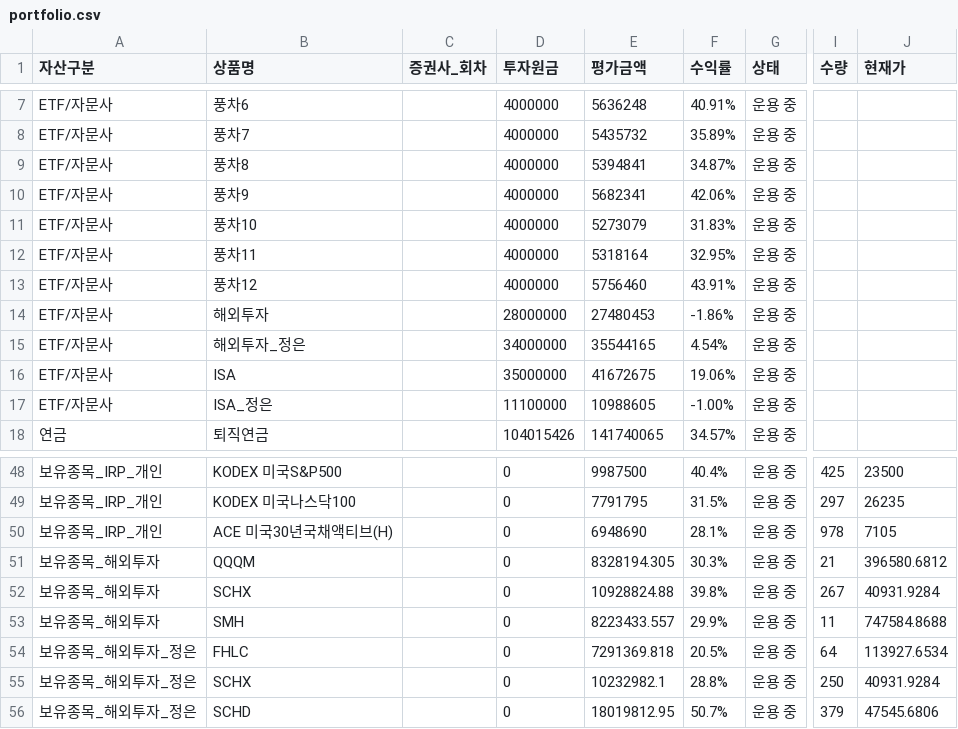
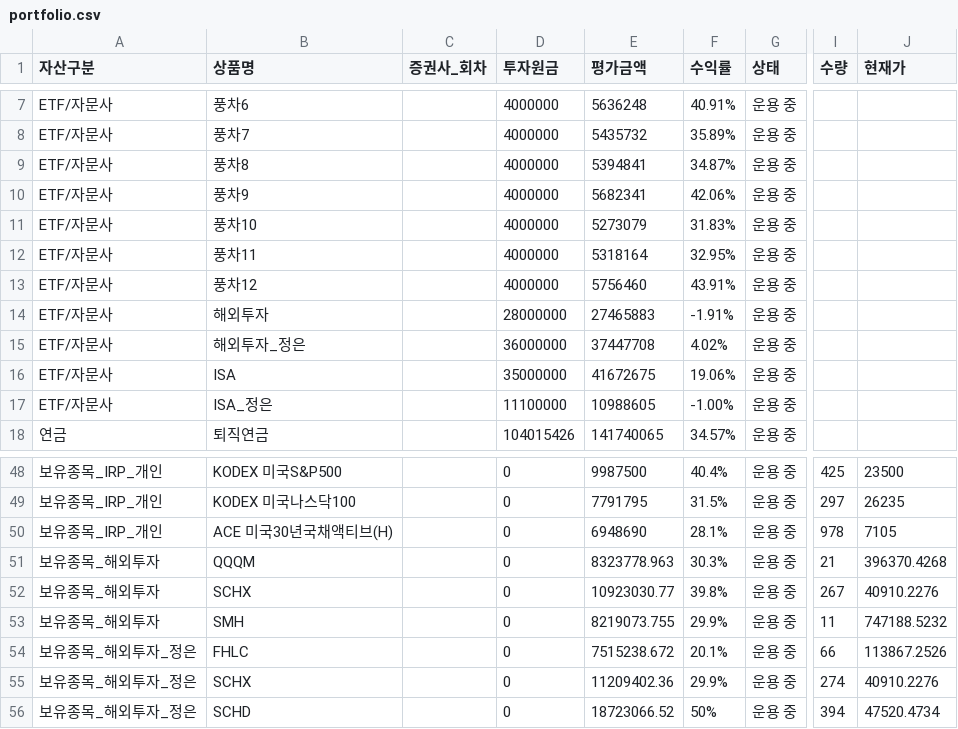
Before and after one commit to loje0611/investment-dashboard, a CSV file: src/data/portfolio.csv, drawn as a sheet; only a part is shown, gaps mark what is left out; the diff names each change by its address in the sheet, - before the commit and + after, or states it on an @@ line.

```diff
--- a/src/data/portfolio.csv
+++ b/src/data/portfolio.csv
-E14 (평가금액): 27480453
+E14 (평가금액): 27465883
-F14 (수익률): -1.86%
+F14 (수익률): -1.91%
-D15 (투자원금): 34000000
+D15 (투자원금): 36000000
-E15 (평가금액): 35544165
+E15 (평가금액): 37447708
-F15 (수익률): 4.54%
+F15 (수익률): 4.02%
-E51 (평가금액): 8328194.305
+E51 (평가금액): 8323778.963
-J51 (현재가): 396580.6812
+J51 (현재가): 396370.4268
-E52 (평가금액): 10928824.88
+E52 (평가금액): 10923030.77
-J52 (현재가): 40931.9284
+J52 (현재가): 40910.2276
-E53 (평가금액): 8223433.557
+E53 (평가금액): 8219073.755
-J53 (현재가): 747584.8688
+J53 (현재가): 747188.5232
-E54 (평가금액): 7291369.818
+E54 (평가금액): 7515238.672
-F54 (수익률): 20.5%
+F54 (수익률): 20.1%
-I54 (수량): 64
+I54 (수량): 66
-J54 (현재가): 113927.6534
+J54 (현재가): 113867.2526
-E55 (평가금액): 10232982.1
+E55 (평가금액): 11209402.36
-F55 (수익률): 28.8%
+F55 (수익률): 29.9%
-I55 (수량): 250
+I55 (수량): 274
-J55 (현재가): 40931.9284
+J55 (현재가): 40910.2276
-E56 (평가금액): 18019812.95
+E56 (평가금액): 18723066.52
-F56 (수익률): 50.7%
+F56 (수익률): 50%
-I56 (수량): 379
+I56 (수량): 394
-J56 (현재가): 47545.6806
+J56 (현재가): 47520.4734
```
Also changed, not shown: 1 other file.
